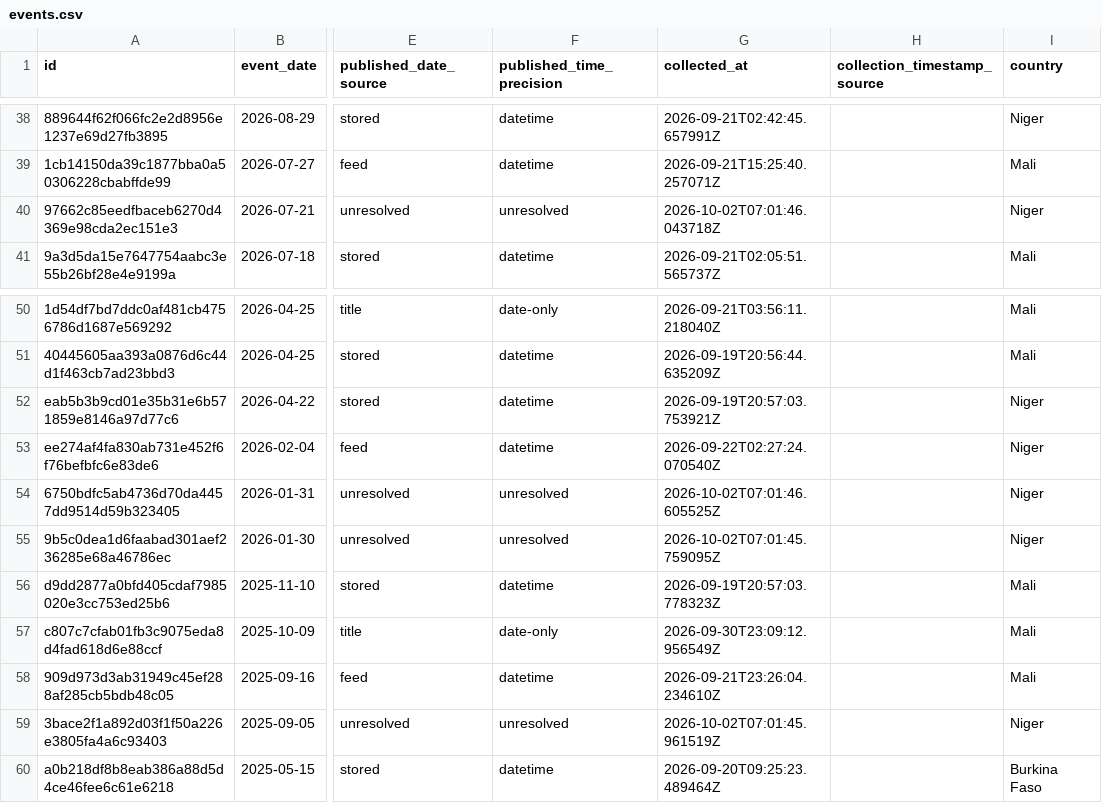
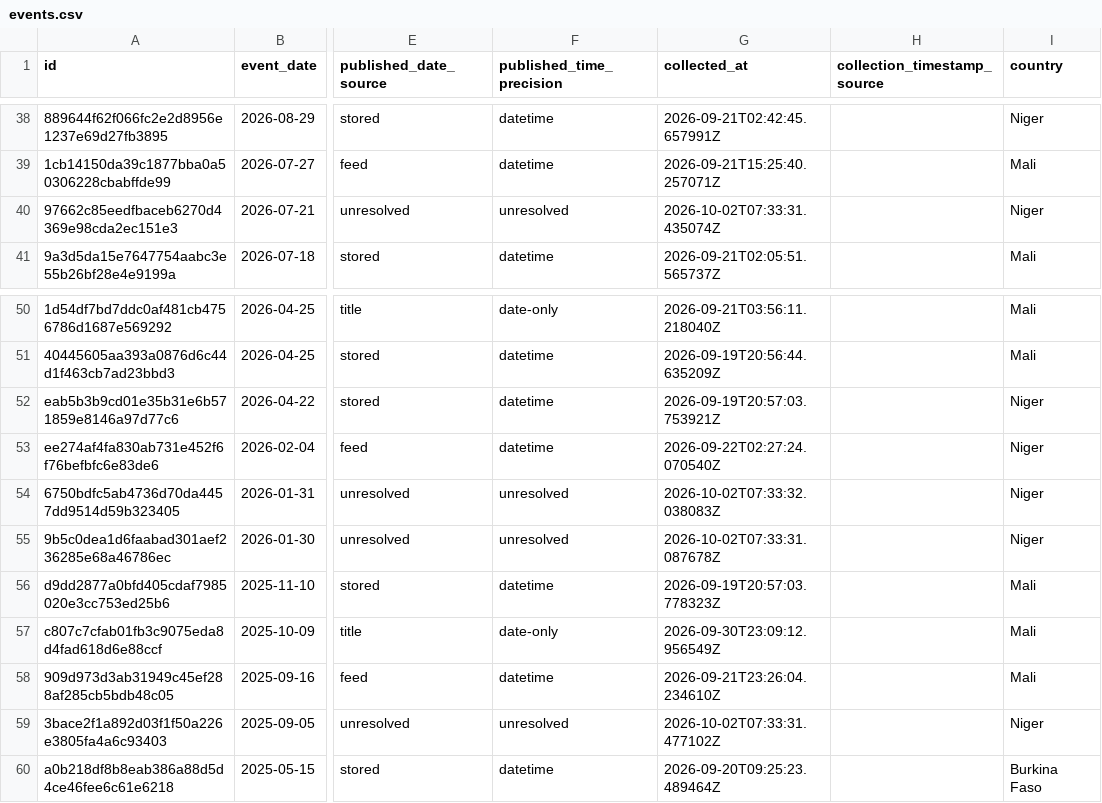
Before and after one commit to mosescosta33/sahel-data-collection, a CSV file: data/events.csv, drawn as a sheet; only a part is shown, gaps mark what is left out; the diff names each change by its address in the sheet, - before the commit and + after, or states it on an @@ line.

```diff
--- a/data/events.csv
+++ b/data/events.csv
-G40 (collected_at): 2026-10-02T07:01:46.043718Z
+G40 (collected_at): 2026-10-02T07:33:31.435074Z
-G54 (collected_at): 2026-10-02T07:01:46.605525Z
+G54 (collected_at): 2026-10-02T07:33:32.038083Z
-G55 (collected_at): 2026-10-02T07:01:45.759095Z
+G55 (collected_at): 2026-10-02T07:33:31.087678Z
-G59 (collected_at): 2026-10-02T07:01:45.961519Z
+G59 (collected_at): 2026-10-02T07:33:31.477102Z
```
Also changed, not shown: 18 other files.
